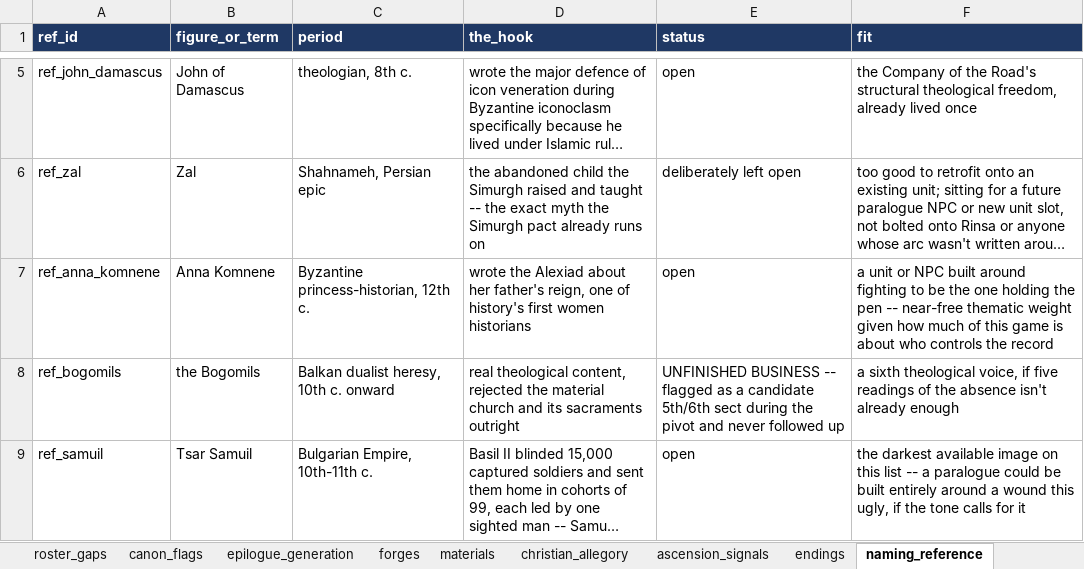
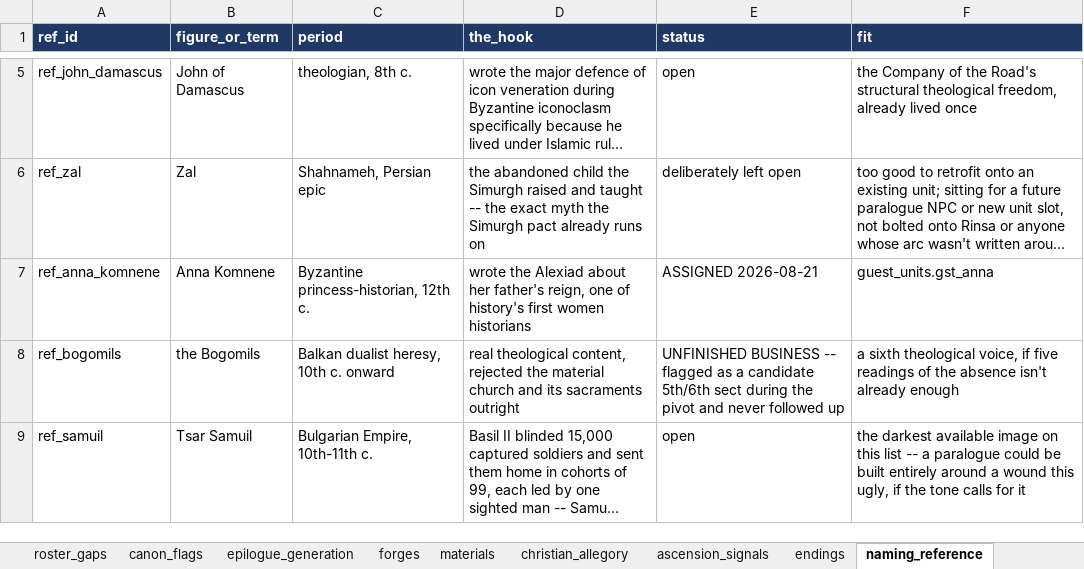
Before and after one commit to nzkogan/srpg1, an Excel workbook: canon.xlsx, sheet naming_reference, drawn as a sheet; only a part is shown, gaps mark what is left out; long unchanged cells end in …; values as stored, in another font and other column widths than the file's, no borders; the diff names each change by its address in the sheet, - before the commit and + after, or states it on an @@ line.

```diff
--- a/canon.xlsx (sheet naming_reference)
+++ b/canon.xlsx (sheet naming_reference)
-E7 (status): open
+E7 (status): ASSIGNED 2026-08-21
-F7 (fit): a unit or NPC built around fighting to be the one holding the pen -- near-free thematic weight given how much of this game is about who controls the record
+F7 (fit): guest_units.gst_anna
```
Also changed, not shown: sheet calendar, other sheet tabs, 4 other files.
